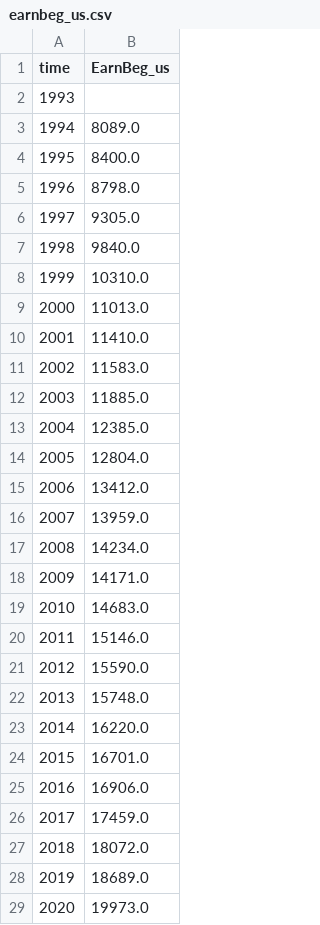
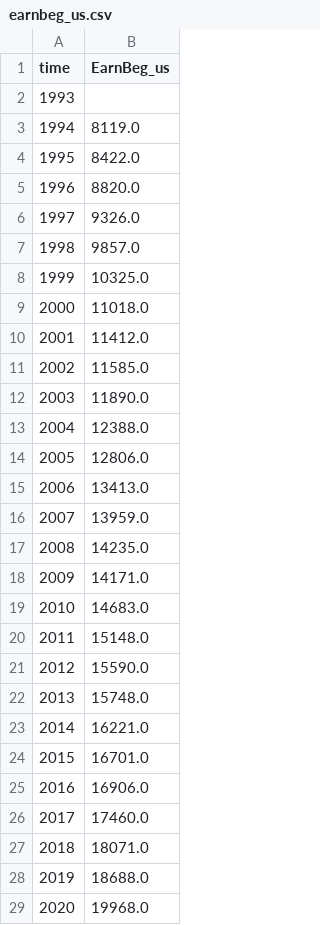
Before and after one commit to EMKF/Indicators-EntrepreneurialJobs, a CSV file: data/raw_data/earnbeg_us.csv, drawn as a sheet; only a part is shown; the diff covers the shown part only.

```diff
--- a/data/raw_data/earnbeg_us.csv
+++ b/data/raw_data/earnbeg_us.csv
@@ -2,28 +2,28 @@ time,EarnBeg_us
 1993,
-1994,8089.0
-1995,8400.0
-1996,8798.0
-1997,9305.0
-1998,9840.0
-1999,10310.0
-2000,11013.0
-2001,11410.0
-2002,11583.0
-2003,11885.0
-2004,12385.0
-2005,12804.0
-2006,13412.0
+1994,8119.0
+1995,8422.0
+1996,8820.0
+1997,9326.0
+1998,9857.0
+1999,10325.0
+2000,11018.0
+2001,11412.0
+2002,11585.0
+2003,11890.0
+2004,12388.0
+2005,12806.0
+2006,13413.0
 2007,13959.0
-2008,14234.0
+2008,14235.0
 2009,14171.0
 2010,14683.0
-2011,15146.0
+2011,15148.0
 2012,15590.0
 2013,15748.0
-2014,16220.0
+2014,16221.0
 2015,16701.0
 2016,16906.0
-2017,17459.0
-2018,18072.0
-2019,18689.0
-2020,19973.0
+2017,17460.0
+2018,18071.0
+2019,18688.0
+2020,19968.0
```
Also changed, not shown: 1 added row elsewhere in this file, data/raw_data/pep_us.csv, data/raw_data/qwi_us.csv, 8 other files.
